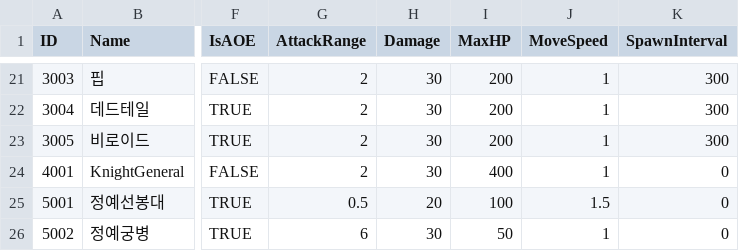
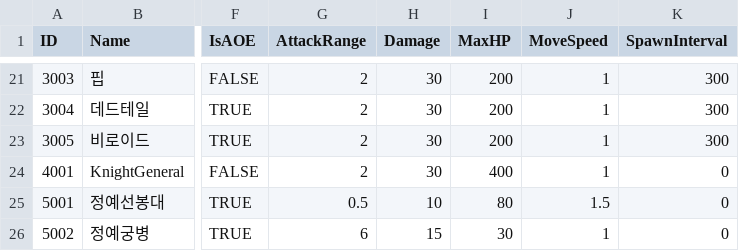
Before and after one commit to LAKAN966/Project_P, a CSV file: Assets/Resources/Data/UnitData.csv, drawn as a sheet; only a part is shown, gaps mark what is left out; the diff names each change by its address in the sheet, - before the commit and + after, or states it on an @@ line.

Commit message:
Chore : 유닛 데이터 수정
Chore : 유닛 데이터 수정

```diff
--- a/Assets/Resources/Data/UnitData.csv
+++ b/Assets/Resources/Data/UnitData.csv
-H25 (Damage): 20
+H25 (Damage): 10
-I25 (MaxHP): 100
+I25 (MaxHP): 80
-H26 (Damage): 30
+H26 (Damage): 15
-I26 (MaxHP): 50
+I26 (MaxHP): 30
```
